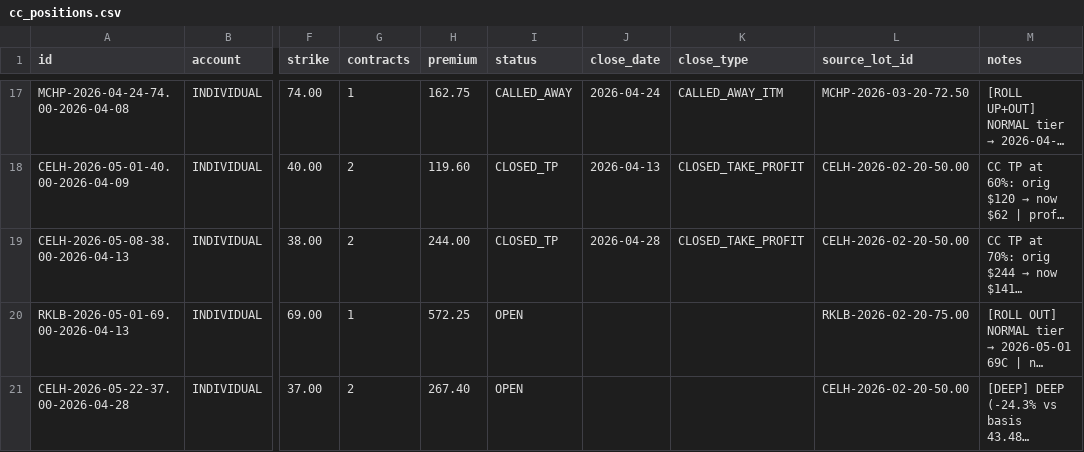
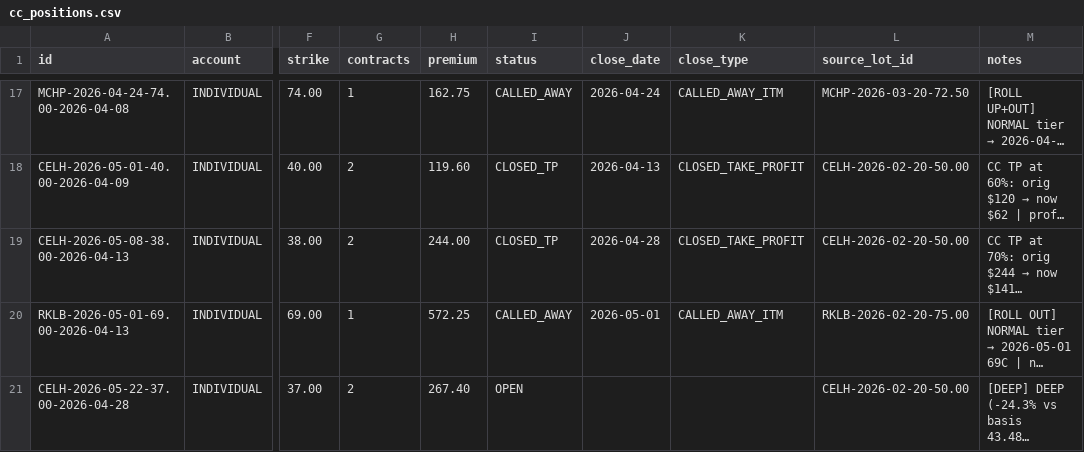
Before and after one commit to SimosProjects/Trading-Screener, a CSV file: cc_positions.csv, drawn as a sheet; only a part is shown, gaps mark what is left out; long unchanged cells end in …; the diff names each change by its address in the sheet, - before the commit and + after, or states it on an @@ line.

```diff
--- a/cc_positions.csv
+++ b/cc_positions.csv
-I20 (status): OPEN
+I20 (status): CALLED_AWAY
-J20 (close_date): (empty)
+J20 (close_date): 2026-05-01
-K20 (close_type): (empty)
+K20 (close_type): CALLED_AWAY_ITM
```
Also changed, not shown: csp_positions.csv, retirement_positions.csv, 4 other files.
